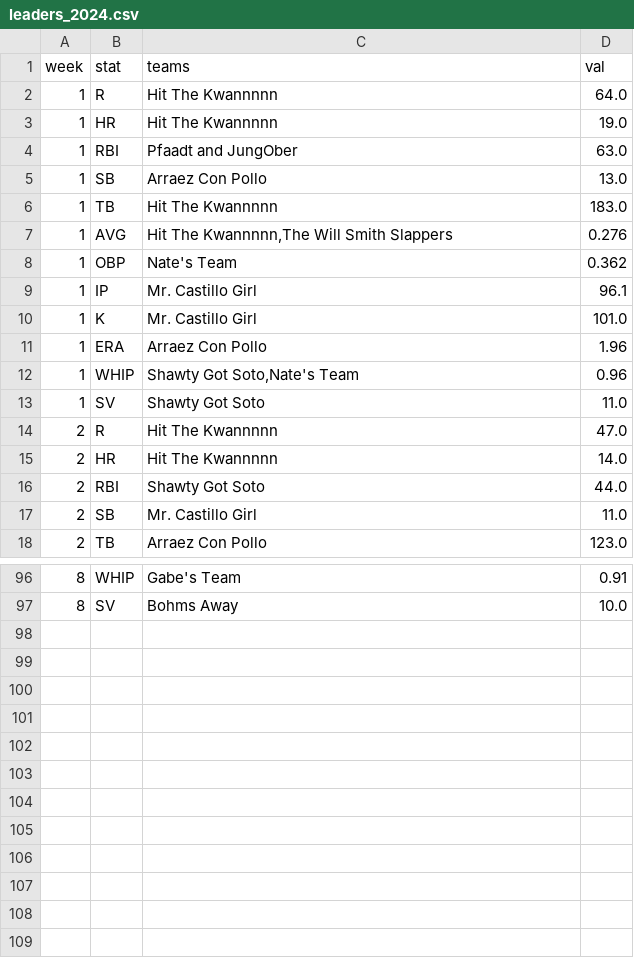
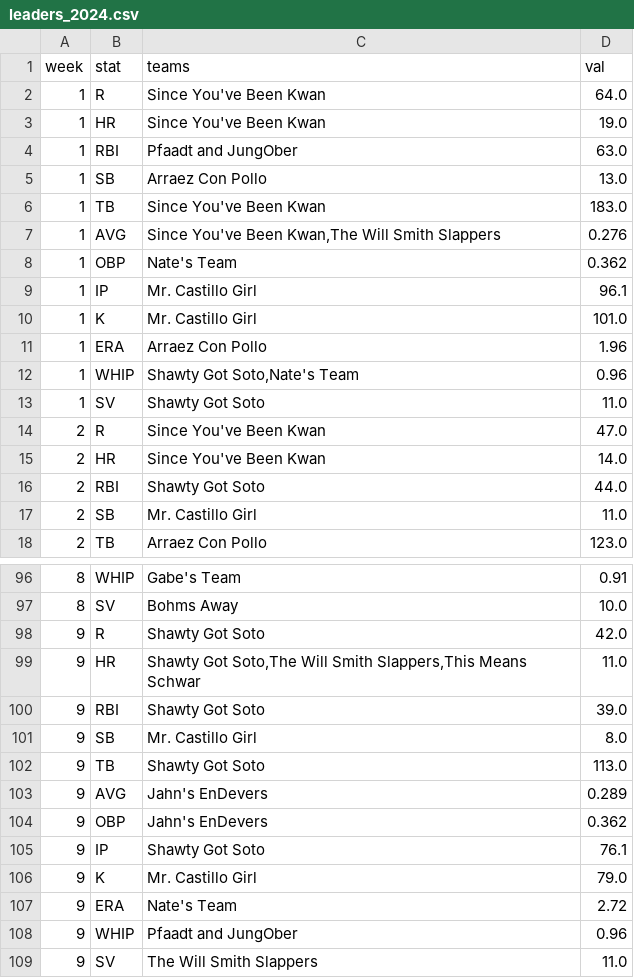
Before and after one commit to maflancer/baseball, a CSV file: public/data/leaders_2024.csv, drawn as a sheet; only a part is shown, gaps mark what is left out; the diff covers the shown part only.

```diff
--- a/public/data/leaders_2024.csv
+++ b/public/data/leaders_2024.csv
@@ -1,8 +1,8 @@
 week,stat,teams,val
-1,R,Hit The Kwannnnn,64.0
-1,HR,Hit The Kwannnnn,19.0
+1,R,Since You've Been Kwan,64.0
+1,HR,Since You've Been Kwan,19.0
 1,RBI,Pfaadt and JungOber,63.0
 1,SB,Arraez Con Pollo,13.0
-1,TB,Hit The Kwannnnn,183.0
-1,AVG,"Hit The Kwannnnn,The Will Smith Slappers",0.276
+1,TB,Since You've Been Kwan,183.0
+1,AVG,"Since You've Been Kwan,The Will Smith Slappers",0.276
 1,OBP,Nate's Team,0.362
@@ -13,4 +13,4 @@ week,stat,teams,val
 1,SV,Shawty Got Soto,11.0
-2,R,Hit The Kwannnnn,47.0
-2,HR,Hit The Kwannnnn,14.0
+2,R,Since You've Been Kwan,47.0
+2,HR,Since You've Been Kwan,14.0
 2,RBI,Shawty Got Soto,44.0
@@ -97 +97,13 @@ week,stat,teams,val
 8,SV,Bohms Away,10.0
+9,R,Shawty Got Soto,42.0
+9,HR,"Shawty Got Soto,The Will Smith Slappers,This Means Schwar",11.0
+9,RBI,Shawty Got Soto,39.0
+9,SB,Mr. Castillo Girl,8.0
+9,TB,Shawty Got Soto,113.0
+9,AVG,Jahn's EnDevers,0.289
+9,OBP,Jahn's EnDevers,0.362
+9,IP,Shawty Got Soto,76.1
+9,K,Mr. Castillo Girl,79.0
+9,ERA,Nate's Team,2.72
+9,WHIP,Pfaadt and JungOber,0.96
+9,SV,The Will Smith Slappers,11.0
```
Also changed, not shown: 5 edited cells elsewhere in this file, public/data/standings_2024.csv, public/data/stats_2024.csv.
